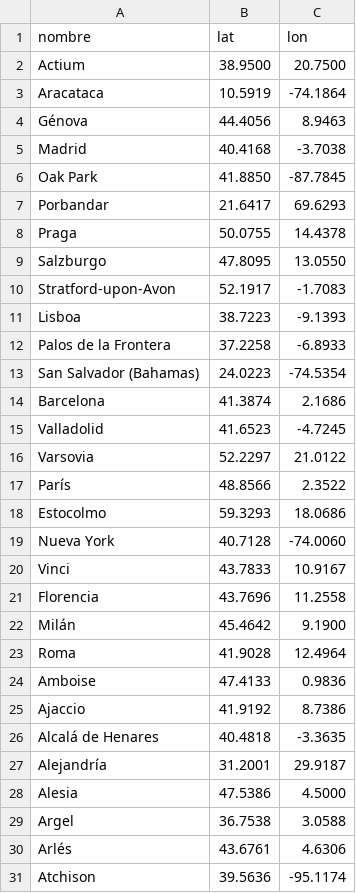
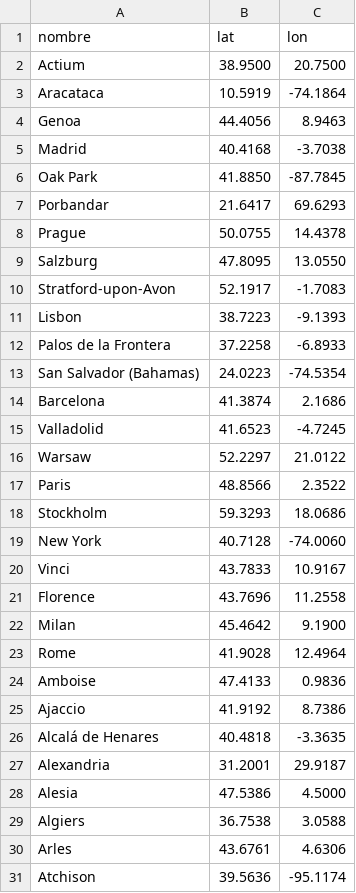
Before and after one commit to taganz/WhoIsWhere, a CSV file: data/ciudades.csv, drawn as a sheet; only a part is shown; the diff covers the shown part only.

```diff
--- a/data/ciudades.csv
+++ b/data/ciudades.csv
@@ -3,3 +3,3 @@ Actium,38.9500,20.7500
 Aracataca,10.5919,-74.1864
-Génova,44.4056,8.9463
+Genoa,44.4056,8.9463
 Madrid,40.4168,-3.7038
@@ -7,6 +7,6 @@ Oak Park,41.8850,-87.7845
 Porbandar,21.6417,69.6293
-Praga,50.0755,14.4378
-Salzburgo,47.8095,13.0550
+Prague,50.0755,14.4378
+Salzburg,47.8095,13.0550
 Stratford-upon-Avon,52.1917,-1.7083
-Lisboa,38.7223,-9.1393
+Lisbon,38.7223,-9.1393
 Palos de la Frontera,37.2258,-6.8933
@@ -15,10 +15,10 @@ Barcelona,41.3874,2.1686
 Valladolid,41.6523,-4.7245
-Varsovia,52.2297,21.0122
-París,48.8566,2.3522
-Estocolmo,59.3293,18.0686
-Nueva York,40.7128,-74.0060
+Warsaw,52.2297,21.0122
+Paris,48.8566,2.3522
+Stockholm,59.3293,18.0686
+New York,40.7128,-74.0060
 Vinci,43.7833,10.9167
-Florencia,43.7696,11.2558
-Milán,45.4642,9.1900
-Roma,41.9028,12.4964
+Florence,43.7696,11.2558
+Milan,45.4642,9.1900
+Rome,41.9028,12.4964
 Amboise,47.4133,0.9836
@@ -26,6 +26,6 @@ Ajaccio,41.9192,8.7386
 Alcalá de Henares,40.4818,-3.3635
-Alejandría,31.2001,29.9187
+Alexandria,31.2001,29.9187
 Alesia,47.5386,4.5000
-Argel,36.7538,3.0588
-Arlés,43.6761,4.6306
+Algiers,36.7538,3.0588
+Arles,43.6761,4.6306
 Atchison,39.5636,-95.1174
```
Also changed, not shown: 36 edited cells elsewhere in this file, data/hechos.csv, data/personajes.csv, 12 other files.
